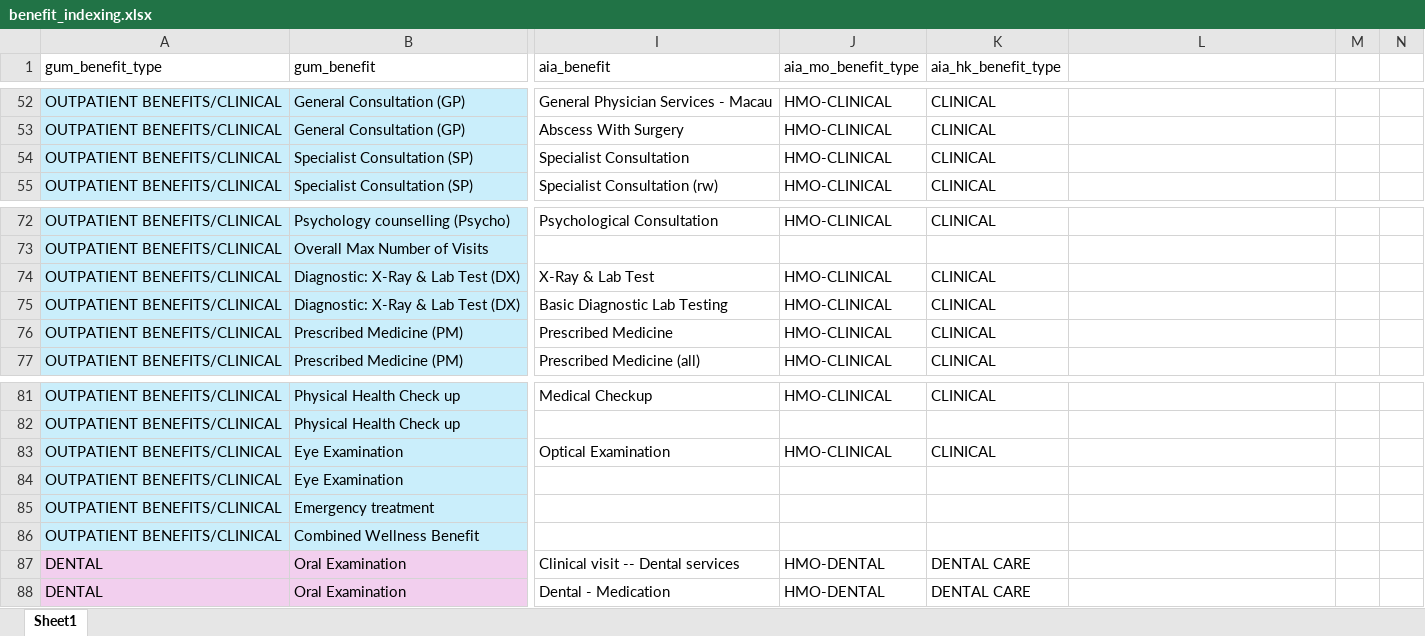
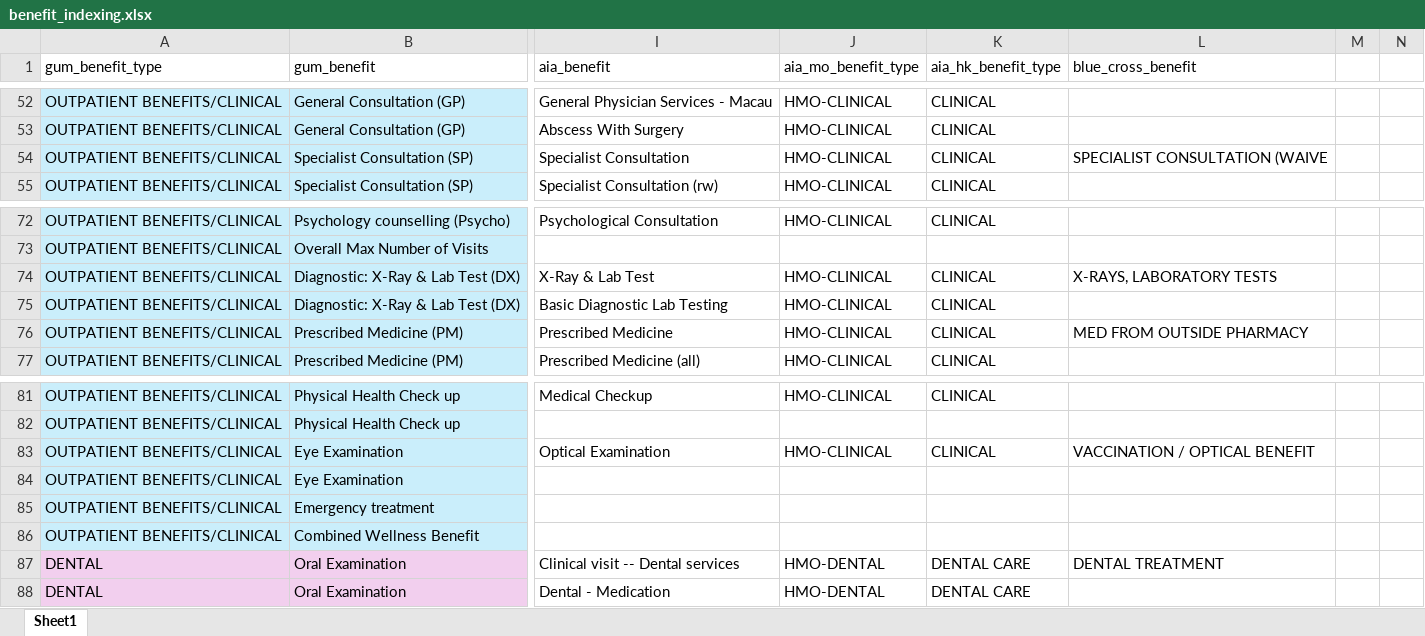
Before and after one commit to Tiriosh1007/RawClaimMCR, an Excel workbook: benefit_indexing.xlsx, sheet Sheet1, drawn as a sheet; only a part is shown, gaps mark what is left out; values as stored, in another font and other column widths than the file's, no borders; the diff covers the shown part only; the diff names each change by its address in the sheet, - before the commit and + after, or states it on an @@ line.

```diff
--- a/benefit_indexing.xlsx (sheet Sheet1)
+++ b/benefit_indexing.xlsx (sheet Sheet1)
-L1: (empty)
+L1: blue_cross_benefit
-L54 (blue_cross_benefit): (empty)
+L54 (blue_cross_benefit): SPECIALIST CONSULTATION (WAIVE
-L74 (blue_cross_benefit): (empty)
+L74 (blue_cross_benefit): X-RAYS, LABORATORY TESTS
-L76 (blue_cross_benefit): (empty)
+L76 (blue_cross_benefit): MED FROM OUTSIDE PHARMACY
-L83 (blue_cross_benefit): (empty)
+L83 (blue_cross_benefit): VACCINATION / OPTICAL BENEFIT
-L87 (blue_cross_benefit): (empty)
+L87 (blue_cross_benefit): DENTAL TREATMENT
```
Also changed, not shown: 28 edited cells elsewhere in this sheet, 1 other file.
